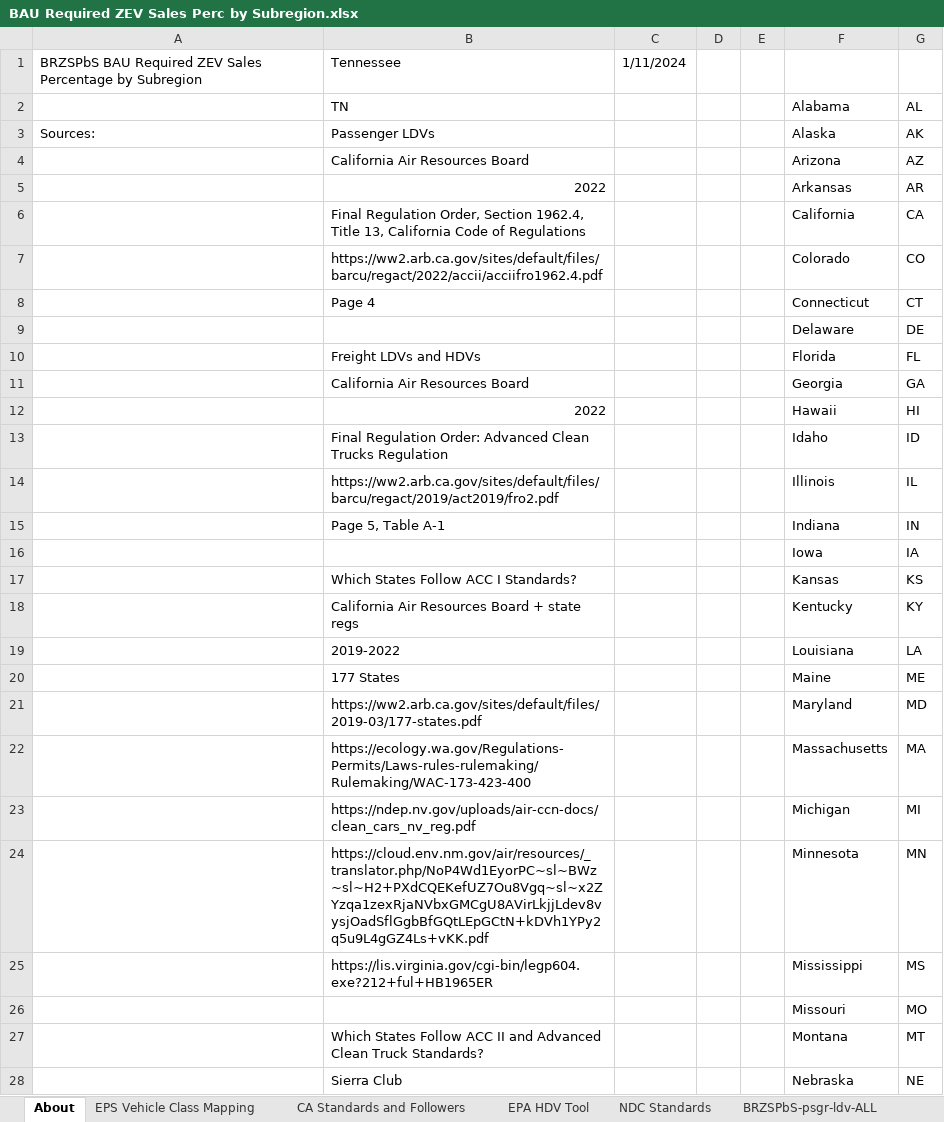
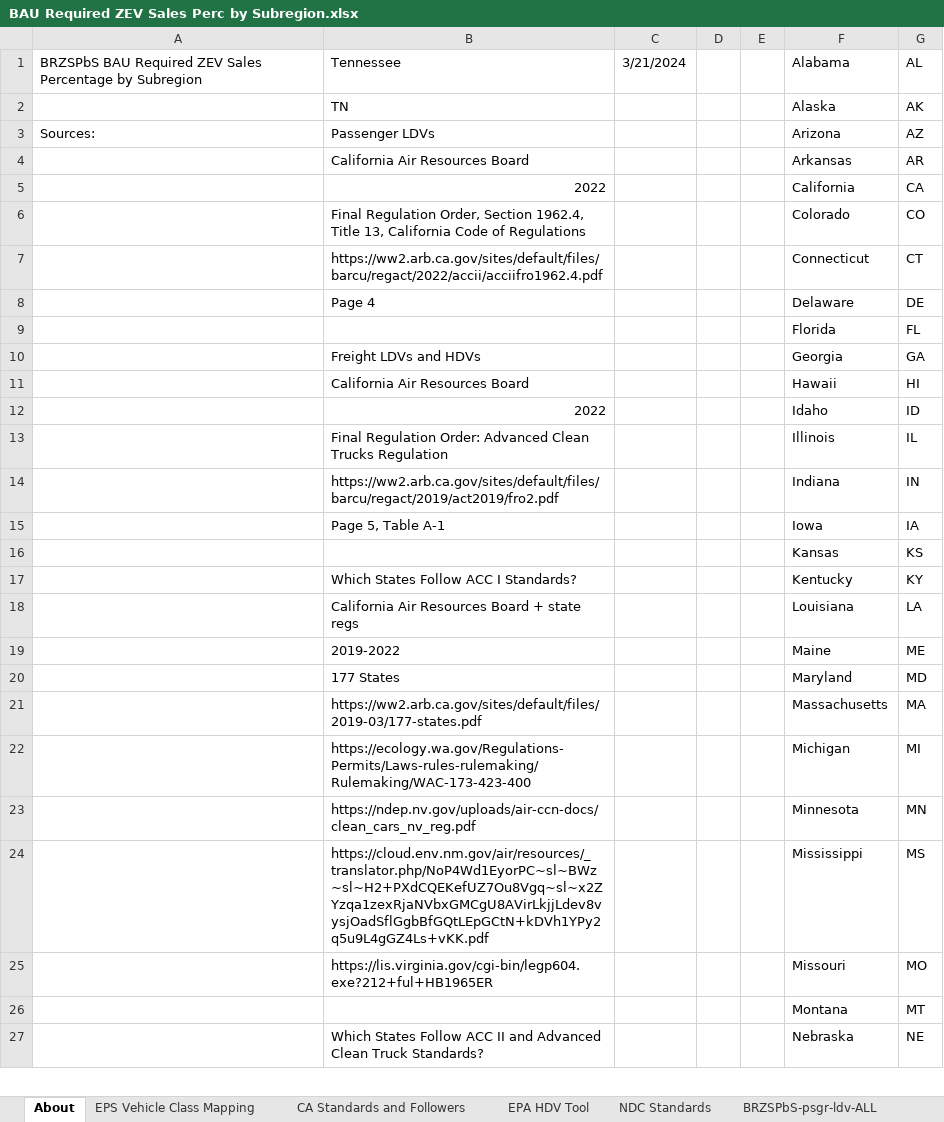
Before and after one commit to EnergyInnovation/eps-tennessee, an Excel workbook: InputData/trans/BRZSPbS/BAU Required ZEV Sales Perc by Subregion.xlsx, sheet About, drawn as a sheet; only a part is shown; values as stored, in another font and other column widths than the file's, no cell formats; removed rows and columns are numbered as before the commit, all else as after; the diff covers the shown part only; the diff names each change by its address in the sheet, - before the commit and + after, or states it on an @@ line.

```diff
--- a/InputData/trans/BRZSPbS/BAU Required ZEV Sales Perc by Subregion.xlsx (sheet About)
+++ b/InputData/trans/BRZSPbS/BAU Required ZEV Sales Perc by Subregion.xlsx (sheet About)
-C1: 1/11/2024
+C1: 3/21/2024
-F1: (empty)
+F1: Alabama
-G1: (empty)
+G1: AL
-row 2:  | TN |  |  |  | Alabama | AL
+row 2:  | TN |  |  |  | Alaska | AK
-F3: Alaska
+F3: Arizona
-G3: AK
+G3: AZ
-row 4:  | California Air Resources Board |  |  |  | Arizona | AZ
-B4: 2022
+B4: California Air Resources Board
-B5: Final Regulation Order, Section 1962.4, Title 13, California Code of Regulations
+B5: 2022
-B6: https://ww2.arb.ca.gov/sites/default/files/barcu/regact/2022/accii/acciifro1962.4.pdf
+B6: Final Regulation Order, Section 1962.4, Title 13, California Code of Regulations
-B7: Page 4
+B7: https://ww2.arb.ca.gov/sites/default/files/barcu/regact/2022/accii/acciifro1962.4.pdf
-B8: (empty)
+B8: Page 4
-B9: Freight LDVs and HDVs
+B9: (empty)
-B10: California Air Resources Board
+B10: Freight LDVs and HDVs
-B11: 2022
+B11: California Air Resources Board
-B12: Final Regulation Order: Advanced Clean Trucks Regulation
+B12: 2022
-B13: https://ww2.arb.ca.gov/sites/default/files/barcu/regact/2019/act2019/fro2.pdf
+B13: Final Regulation Order: Advanced Clean Trucks Regulation
-B14: Page 5, Table A-1
+B14: https://ww2.arb.ca.gov/sites/default/files/barcu/regact/2019/act2019/fro2.pdf
-B15: (empty)
+B15: Page 5, Table A-1
-B16: Which States Follow ACC I Standards?
+B16: (empty)
-B17: California Air Resources Board + state regs
+B17: Which States Follow ACC I Standards?
-B18: 2019-2022
+B18: California Air Resources Board + state regs
-B19: 177 States
+B19: 2019-2022
-B20: https://ww2.arb.ca.gov/sites/default/files/2019-03/177-states.pdf
+B20: 177 States
-B21: https://ecology.wa.gov/Regulations-Permits/Laws-rules-rulemaking/Rulemaking/WAC-173-423-400
+B21: https://ww2.arb.ca.gov/sites/default/files/2019-03/177-states.pdf
-B22: https://ndep.nv.gov/uploads/air-ccn-docs/clean_cars_nv_reg.pdf
+B22: https://ecology.wa.gov/Regulations-Permits/Laws-rules-rulemaking/Rulemaking/WAC-173-423-400
-B23: https://cloud.env.nm.gov/air/resources/_translator.php/NoP4Wd1EyorPC~sl~BWz~sl~H2+PXdCQEKefUZ7Ou8Vgq~sl~x2ZYzqa1zexRjaNVbxGMCgU8AVirLkjjLdev8vysjOadSflGgbBfGQtLEpGCtN+kDVh1YPy2q5u9L4gGZ4Ls+vKK.pdf
+B23: https://ndep.nv.gov/uploads/air-ccn-docs/clean_cars_nv_reg.pdf
-B24: https://lis.virginia.gov/cgi-bin/legp604.exe?212+ful+HB1965ER
+B24: https://cloud.env.nm.gov/air/resources/_translator.php/NoP4Wd1EyorPC~sl~BWz~sl~H2+PXdCQEKefUZ7Ou8Vgq~sl~x2ZYzqa1zexRjaNVbxGMCgU8AVirLkjjLdev8vysjOadSflGgbBfGQtLEpGCtN+kDVh1YPy2q5u9L4gGZ4Ls+vKK.pdf
-B25: (empty)
+B25: https://lis.virginia.gov/cgi-bin/legp604.exe?212+ful+HB1965ER
-B26: Which States Follow ACC II and Advanced Clean Truck Standards?
+B26: (empty)
-B27: Sierra Club
+B27: Which States Follow ACC II and Advanced Clean Truck Standards?
```
Also changed, not shown: 1 added row and 23 edited cells elsewhere in this sheet, sheet NDC Standards, sheet CA Standards and Followers, sheet BRZSPbS-frgt-mtrbk, sheet BRZSPbS-psgr-mtrbk, sheet BRZSPbS-frgt-hdv-ALL, sheet BRZSPbS-frgt-ldv-ALL, 8 more sheets, other sheet tabs, cell formats, formulas that keep their value, InputData/elec/BDTPTUMCF/Boolean Does This Plant Type Use Maximum Capacity Factor.xlsx, InputData/elec/CSC/Capacity Supply Curve.xlsx, 33 other files.
